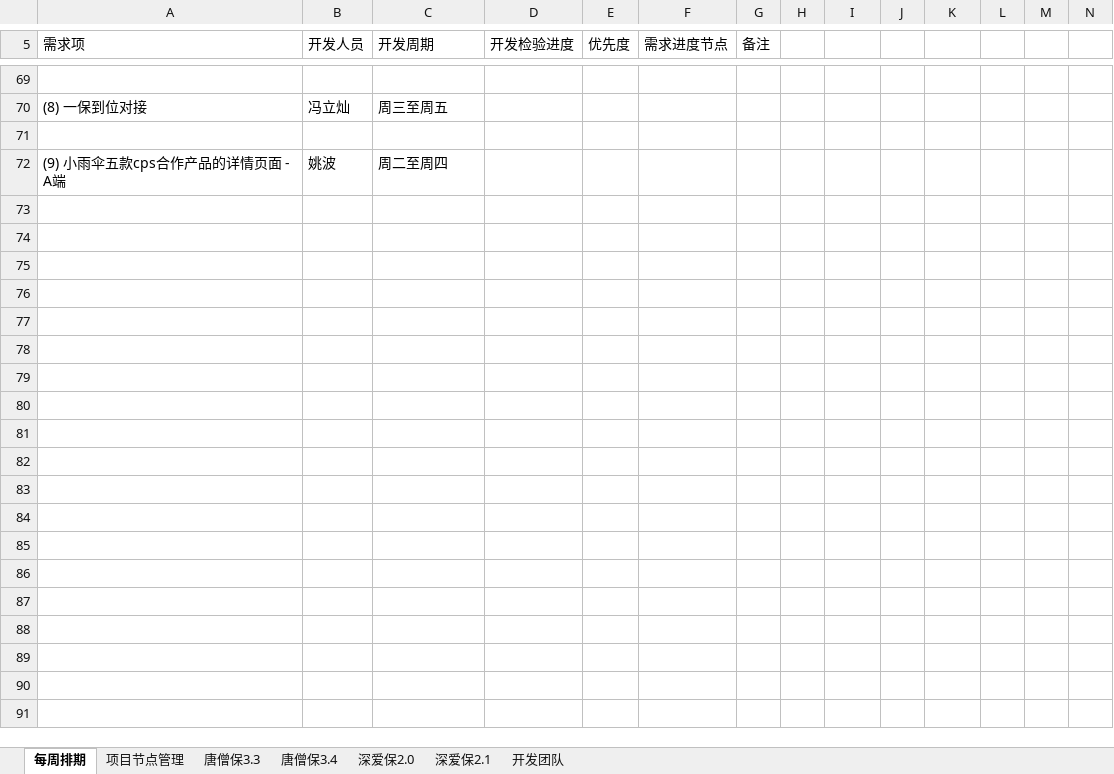
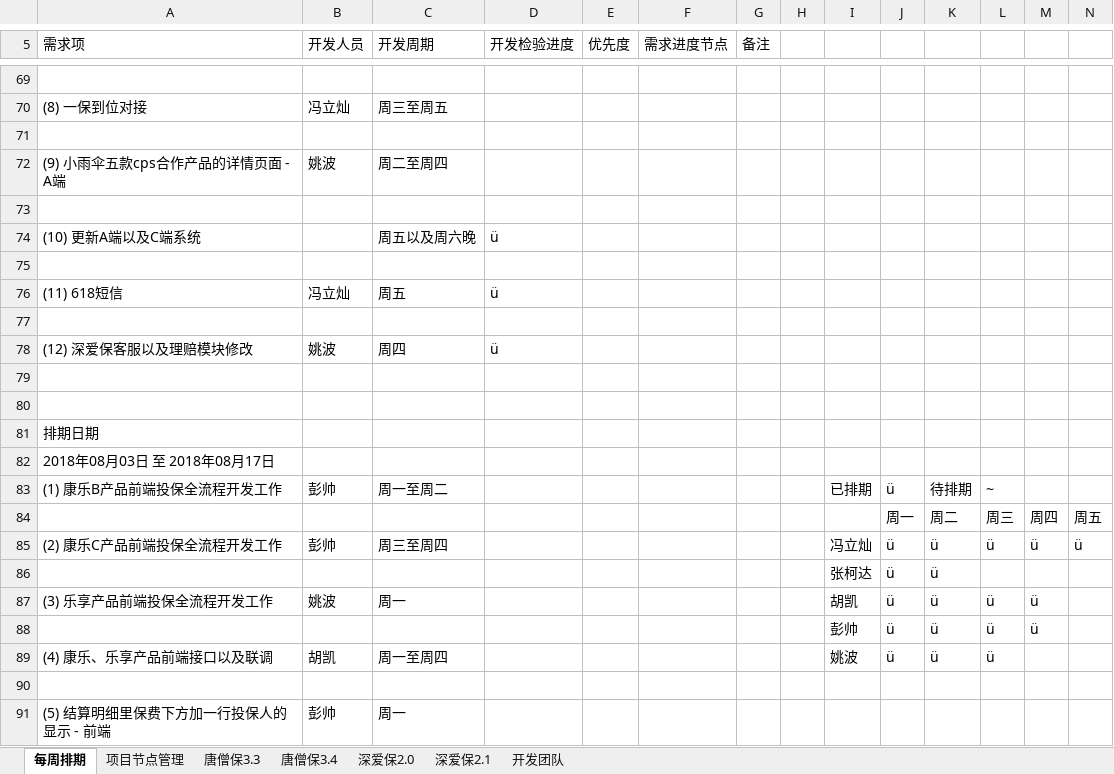
Before and after one commit to Sybil96/doc.yi-insurance.com, an Excel workbook: 项目管理工具文档.xlsx, sheet 每周排期, drawn as a sheet; only a part is shown, gaps mark what is left out; values as stored, in another font and other column widths than the file's, no cell formats; rows hold the shown columns only; the diff covers the shown part only; the diff names each change by its address in the sheet, - before the commit and + after, or states it on an @@ line.

Commit message:
下周基本工作安排

```diff
--- a/项目管理工具文档.xlsx (sheet 每周排期)
+++ b/项目管理工具文档.xlsx (sheet 每周排期)
+row 73: (empty)
+row 74: (10) 更新A端以及C端系统 |  | 周五以及周六晚 | ü
+row 75: (empty)
+row 76: (11) 618短信 | 冯立灿 | 周五 | ü
+row 77: (empty)
+row 78: (12) 深爱保客服以及理赔模块修改 | 姚波 | 周四 | ü
+row 79: (empty)
+row 80: (empty)
+row 81: 排期日期
+row 82: 2018年08月03日 至 2018年08月17日
+row 83: (1) 康乐B产品前端投保全流程开发工作 | 彭帅 | 周一至周二 |  |  |  |  |  | 已排期 | ü | 待排期 | ~
+row 84:  |  |  |  |  |  |  |  |  | 周一 | 周二 | 周三 | 周四 | 周五
+row 85: (2) 康乐C产品前端投保全流程开发工作 | 彭帅 | 周三至周四 |  |  |  |  |  | 冯立灿 | ü | ü | ü | ü | ü
+row 86:  |  |  |  |  |  |  |  | 张柯达 | ü | ü
+row 87: (3) 乐享产品前端投保全流程开发工作 | 姚波 | 周一 |  |  |  |  |  | 胡凯 | ü | ü | ü | ü
+row 88:  |  |  |  |  |  |  |  | 彭帅 | ü | ü | ü | ü
+row 89: (4) 康乐、乐享产品前端接口以及联调 | 胡凯 | 周一至周四 |  |  |  |  |  | 姚波 | ü | ü | ü
+row 90: (empty)
+row 91: (5) 结算明细里保费下方加一行投保人的显示 - 前端 | 彭帅 | 周一
```
Also changed, not shown: 13 added rows and 2 edited cells elsewhere in this sheet, sheet 项目节点管理, sheet 唐僧保3.4, sheet 深爱保2.1, sheet 唐僧保3.3, sheet 深爱保2.0, sheet 开发团队, cell formats.
